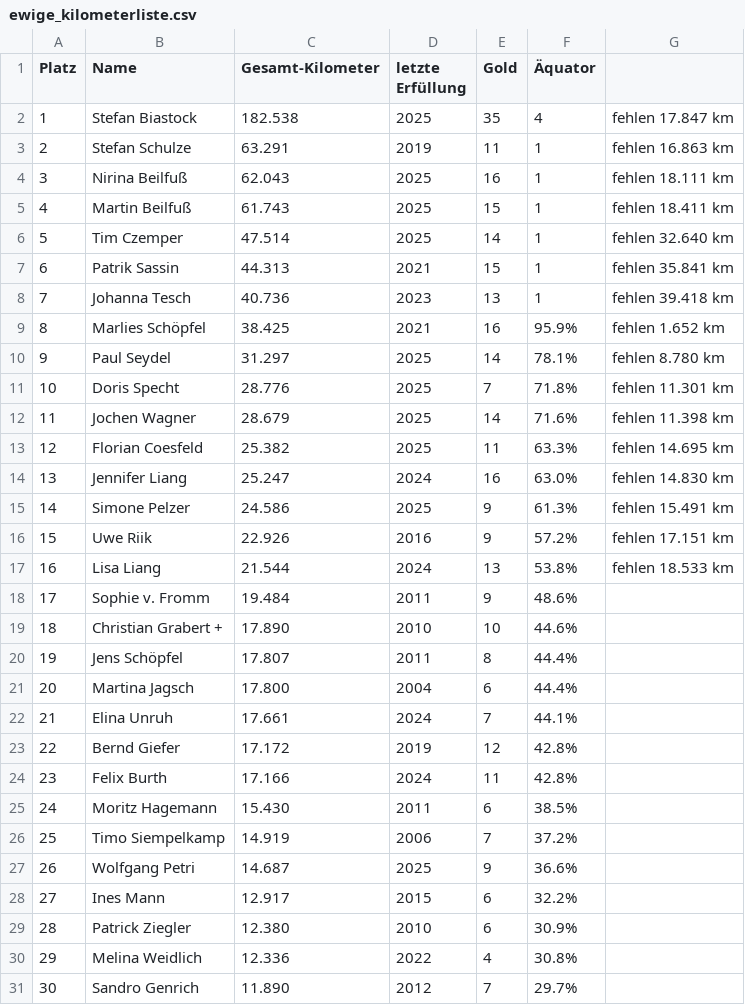
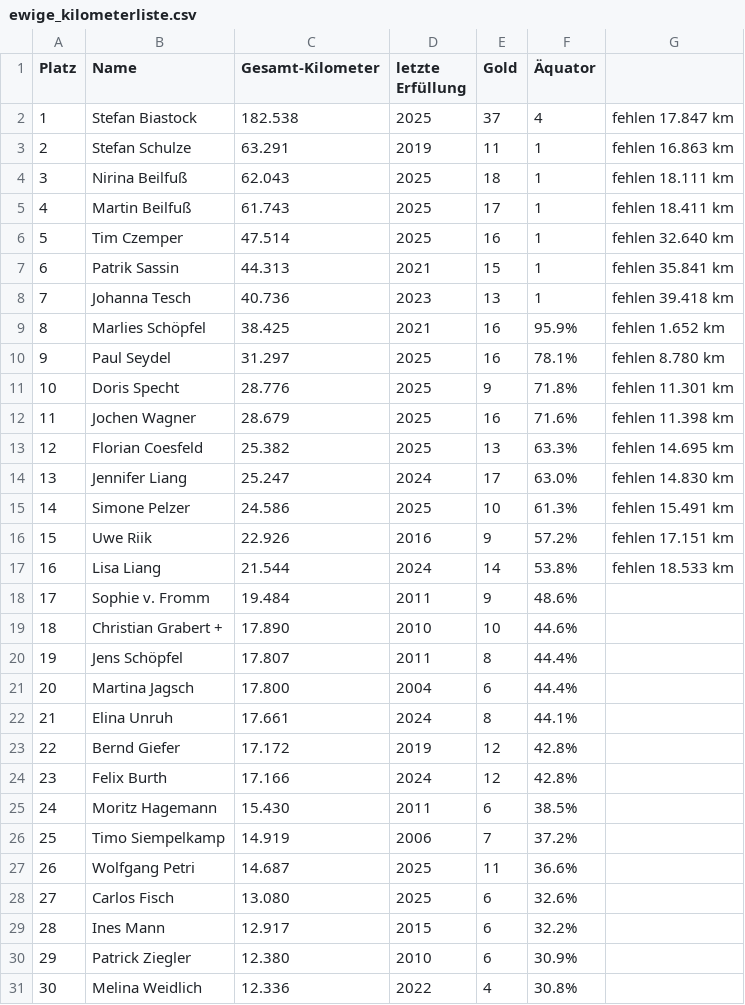
Before and after one commit to RC-KST/wanderrudern.de, a CSV file: content/club/wettbewerbe/ewige_kilometerliste/ewige_kilometerliste.csv, drawn as a sheet; only a part is shown; the shorter side is filled out with more unchanged rows; addresses are those after the commit; the diff covers the shown part only; the diff names each change by its address in the sheet, - before the commit and + after, or states it on an @@ line.

Commit message:
Update ewige_kilometerliste.csv

```diff
--- a/content/club/wettbewerbe/ewige_kilometerliste/ewige_kilometerliste.csv
+++ b/content/club/wettbewerbe/ewige_kilometerliste/ewige_kilometerliste.csv
-E2 (Gold): 35
+E2 (Gold): 37
-E4 (Gold): 16
+E4 (Gold): 18
-E5 (Gold): 15
+E5 (Gold): 17
-E6 (Gold): 14
+E6 (Gold): 16
-E10 (Gold): 14
+E10 (Gold): 16
-E11 (Gold): 7
+E11 (Gold): 9
-E12 (Gold): 14
+E12 (Gold): 16
-E13 (Gold): 11
+E13 (Gold): 13
-E14 (Gold): 16
+E14 (Gold): 17
-E15 (Gold): 9
+E15 (Gold): 10
-E17 (Gold): 13
+E17 (Gold): 14
-E22 (Gold): 7
+E22 (Gold): 8
-E24 (Gold): 11
+E24 (Gold): 12
-E27 (Gold): 9
+E27 (Gold): 11
+row 28: 27 | Carlos Fisch | 13.080 | 2025 | 6 | 32.6%
@@ column A (Platz) renumbered from row 29 down @@
```
Also changed, not shown: 3 added rows and 3 edited cells elsewhere in this file.
